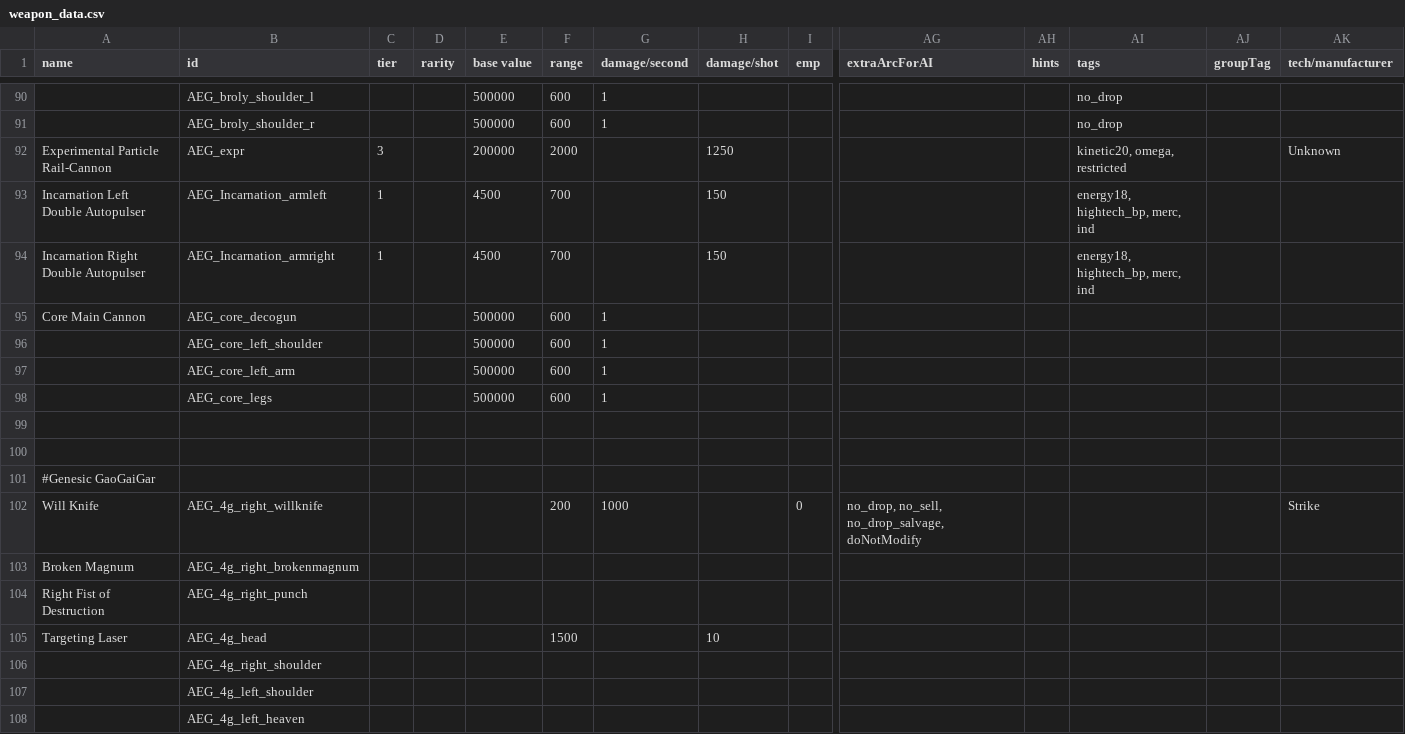
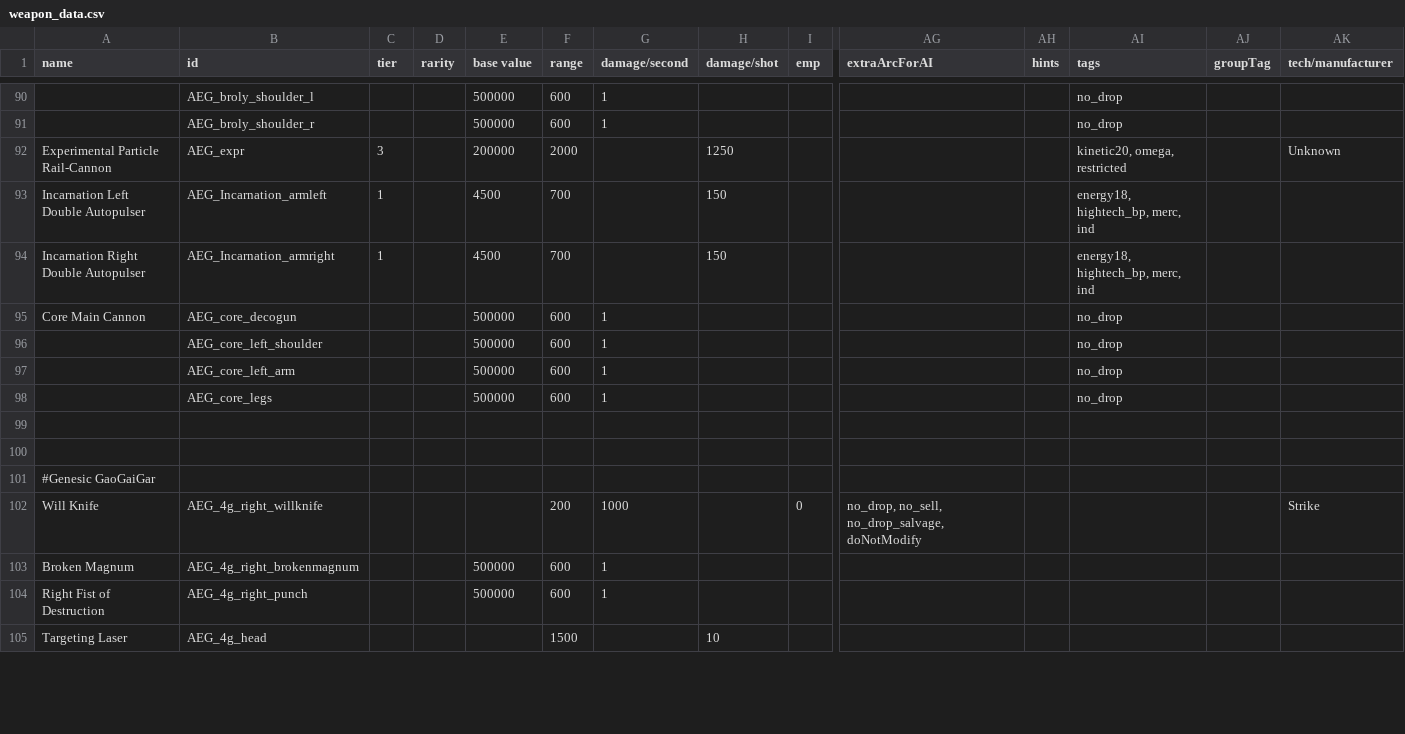
Before and after one commit to OmegaCore7/AEG, a CSV file: data/weapons/weapon_data.csv, drawn as a sheet; only a part is shown, gaps mark what is left out; removed rows and columns are numbered as before the commit, all else as after; rows hold the shown columns only; the diff covers the shown part only; the diff names each change by its address in the sheet, - before the commit and + after, or states it on an @@ line.

```diff
--- a/data/weapons/weapon_data.csv
+++ b/data/weapons/weapon_data.csv
-AI95:AI98 (tags): (empty)
+AI95:AI98 (tags): no_drop
-E103:E104 (base value): (empty)
+E103:E104 (base value): 500000
-F103:F104 (range): (empty)
+F103:F104 (range): 600
-G103:G104 (damage/second): (empty)
+G103:G104 (damage/second): 1
-row 106:  | AEG_4g_right_shoulder
-row 107:  | AEG_4g_left_shoulder
-row 108:  | AEG_4g_left_heaven
```
Also changed, not shown: 7 added rows, 4 removed rows and 8 edited cells elsewhere in this file, data/hulls/ship_data.csv.
